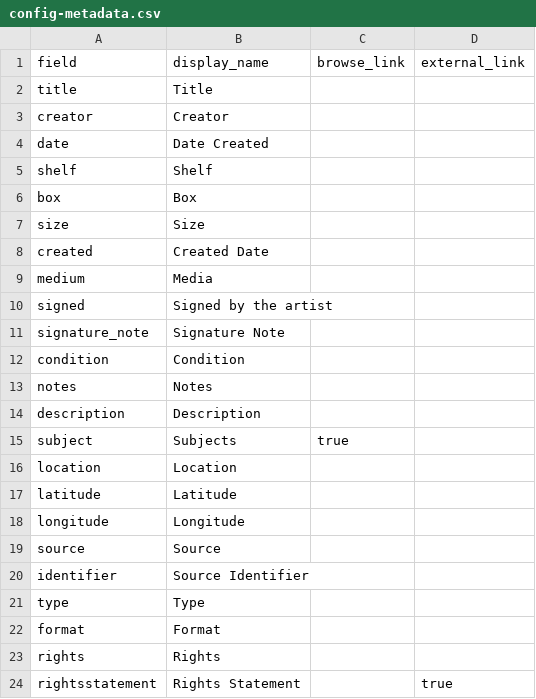
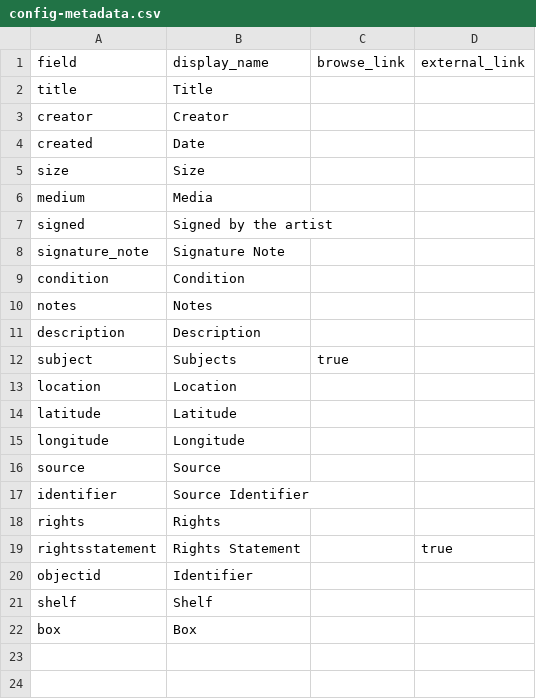
Before and after one commit to patdunlavey/trimm-cbgs, a CSV file: _data/config-metadata.csv, drawn as a sheet.

```diff
--- a/_data/config-metadata.csv
+++ b/_data/config-metadata.csv
@@ -3,7 +3,4 @@ title,Title,
 creator,Creator,
-date,Date Created,
-shelf,Shelf,
-box,Box,
+created,Date,
 size,Size,
-created,Created Date,
 medium,Media,
@@ -20,5 +17,6 @@ source,Source
 identifier,Source Identifier,,
-type,Type,
-format,Format,
 rights,Rights,
 rightsstatement,Rights Statement,,true
+objectid,Identifier
+shelf,Shelf,
+box,Box,
```
Also changed, not shown: 8 other files.
